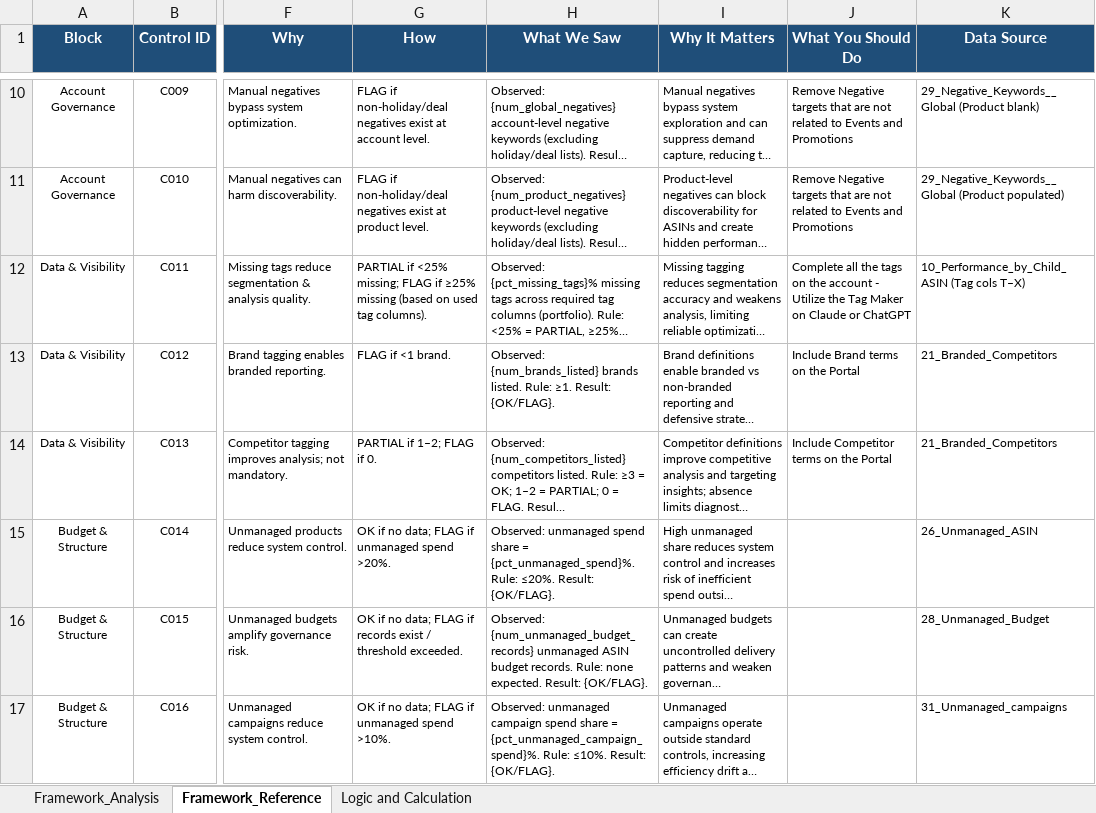
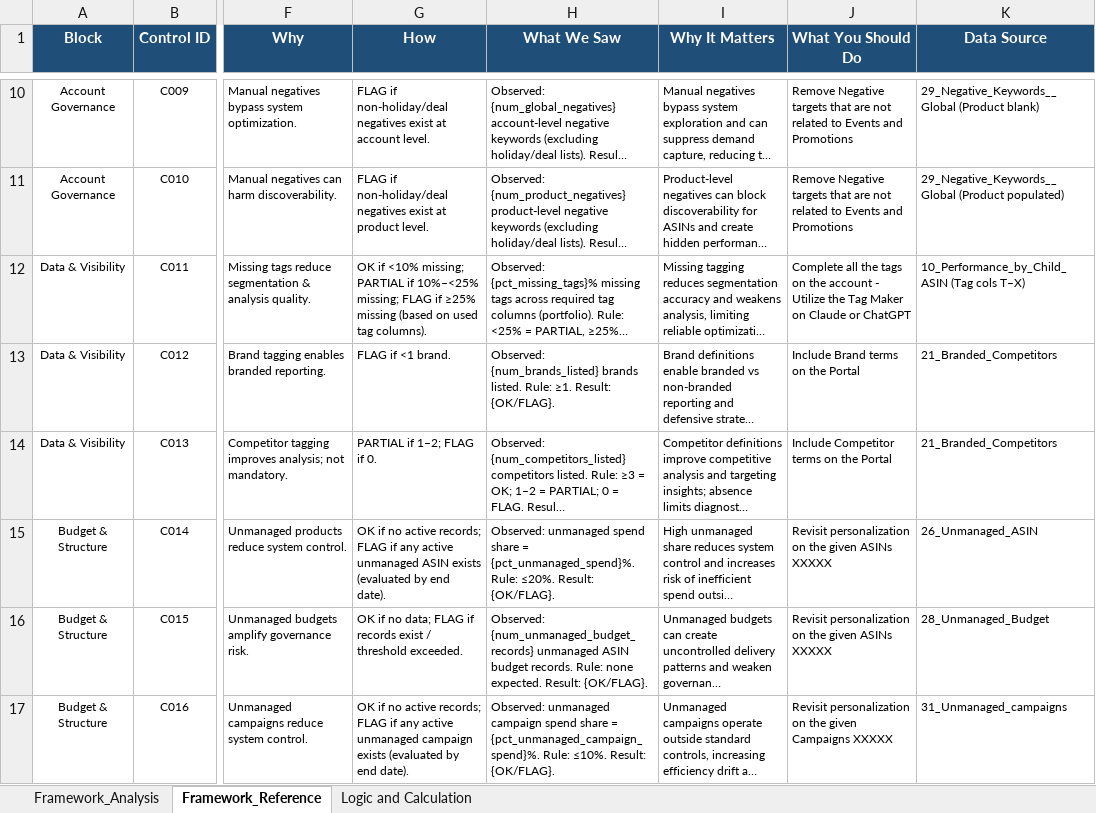
Before and after one commit to gquartile-tech/COE-FULL-ANALYSIS, an Excel workbook: templates/CoE_Framework_Analysis_Templates.xlsm, sheet Framework_Reference, drawn as a sheet; only a part is shown, gaps mark what is left out; long unchanged cells end in …; values as stored, in another font and other column widths than the file's, no borders; conditional formats and table styles not drawn; the diff covers the shown part only; the diff names each change by its address in the sheet, - before the commit and + after, or states it on an @@ line.

```diff
--- a/templates/CoE_Framework_Analysis_Templates.xlsm (sheet Framework_Reference)
+++ b/templates/CoE_Framework_Analysis_Templates.xlsm (sheet Framework_Reference)
-G12 (How): PARTIAL if <25% missing; FLAG…
+G12 (How): OK if <10% missing; PARTIAL if 10%–<25% missing; FLAG…
-G15 (How): …if no data; FLAG if unmanaged spend >20%.
+G15 (How): …if no active records; FLAG if any active unmanaged ASIN exists (evaluated by end date).
-J15:J16 (What You Should Do): (empty)
+J15:J16 (What You Should Do): Revisit personalization on the given ASINs XXXXX
-G17 (How): …if no data; FLAG if unmanaged spend >10%.
+G17 (How): …if no active records; FLAG if any active unmanaged campaign exists (evaluated by end date).
-J17 (What You Should Do): (empty)
+J17 (What You Should Do): Revisit personalization on the given Campaigns XXXXX
```
Also changed, not shown: 11 edited cells elsewhere in this sheet, templates/CoE_Account_Mastery_Analysis_Templates.xlsm, templates/CoE_Account_Strategy_Analysis_Templates_V2.xlsm.
